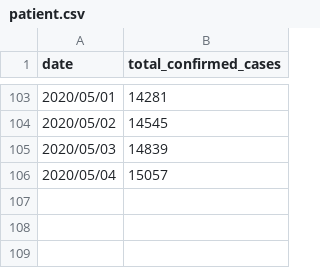
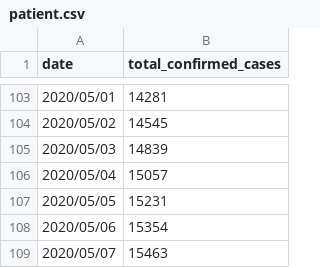
Before and after one commit to heishi1HUMANITY/machine_learning_practice, a CSV file: patient.csv, drawn as a sheet; only a part is shown, gaps mark what is left out.

Commit message:
2020/05/08/10:58

```diff
--- a/patient.csv
+++ b/patient.csv
@@ -106 +106,4 @@ date,total_confirmed_cases
 2020/05/04,15057
+2020/05/05,15231
+2020/05/06,15354
+2020/05/07,15463
```
